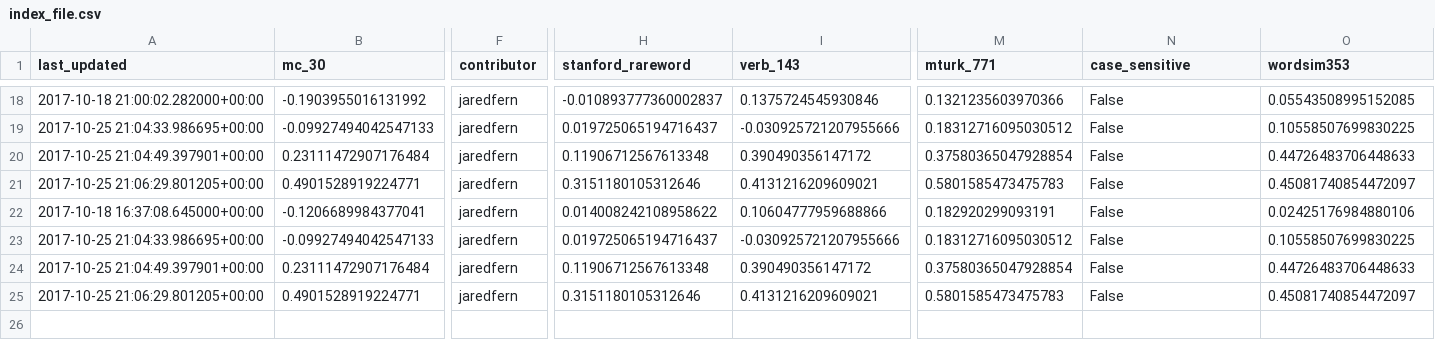
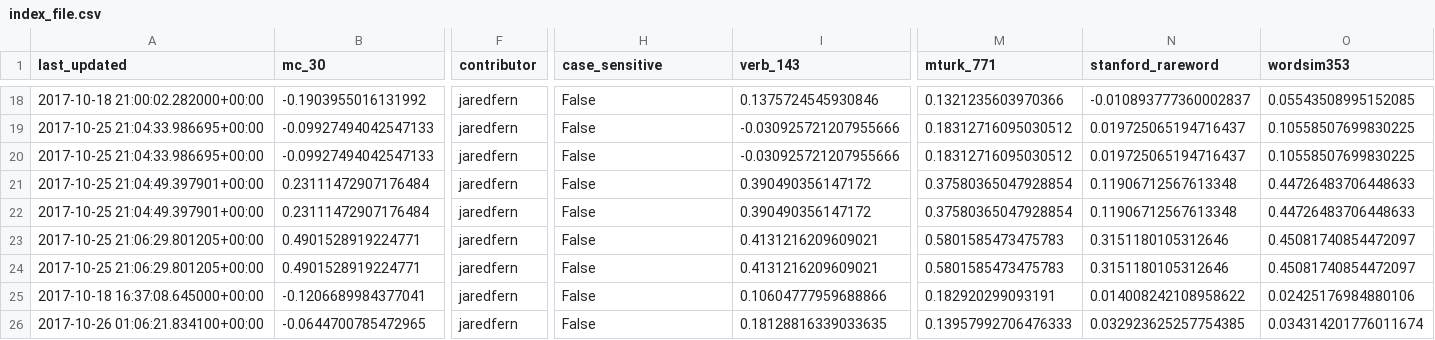
Before and after one commit to JaredFern/VecShare, a CSV file: vecshare/index_file.csv, drawn as a sheet; only a part is shown, gaps mark what is left out; removed rows and columns are numbered as before the commit, all else as after; rows hold the shown columns only; the diff covers the shown part only; the diff names each change by its address in the sheet, - before the commit and + after, or states it on an @@ line.

```diff
--- a/vecshare/index_file.csv
+++ b/vecshare/index_file.csv
-H1: stanford_rareword
+H1: case_sensitive
-N1: case_sensitive
+N1: stanford_rareword
-H18 (case_sensitive): -0.010893777360002837
+H18 (case_sensitive): False
-N18 (stanford_rareword): False
+N18 (stanford_rareword): -0.010893777360002837
-H19 (case_sensitive): 0.019725065194716437
+H19 (case_sensitive): False
-N19 (stanford_rareword): False
+N19 (stanford_rareword): 0.019725065194716437
-row 20: 2017-10-25 21:04:49.397901+00:00 | 0.23111472907176484 | jaredfern | 0.11906712567613348 | 0.390490356147172 | 0.37580365047928854 | False | 0.44726483706448633
-row 21: 2017-10-25 21:06:29.801205+00:00 | 0.4901528919224771 | jaredfern | 0.3151180105312646 | 0.4131216209609021 | 0.5801585473475783 | False | 0.45081740854472097
-row 22: 2017-10-18 16:37:08.645000+00:00 | -0.1206689984377041 | jaredfern | 0.014008242108958622 | 0.10604777959688866 | 0.182920299093191 | False | 0.02425176984880106
-H20 (case_sensitive): 0.019725065194716437
+H20 (case_sensitive): False
-N20 (stanford_rareword): False
+N20 (stanford_rareword): 0.019725065194716437
-H21 (case_sensitive): 0.11906712567613348
+H21 (case_sensitive): False
-N21 (stanford_rareword): False
+N21 (stanford_rareword): 0.11906712567613348
+row 22: 2017-10-25 21:04:49.397901+00:00 | 0.23111472907176484 | jaredfern | False | 0.390490356147172 | 0.37580365047928854 | 0.11906712567613348 | 0.44726483706448633
-H23 (case_sensitive): 0.3151180105312646
+H23 (case_sensitive): False
-N23 (stanford_rareword): False
+N23 (stanford_rareword): 0.3151180105312646
+row 24: 2017-10-25 21:06:29.801205+00:00 | 0.4901528919224771 | jaredfern | False | 0.4131216209609021 | 0.5801585473475783 | 0.3151180105312646 | 0.45081740854472097
+row 25: 2017-10-18 16:37:08.645000+00:00 | -0.1206689984377041 | jaredfern | False | 0.10604777959688866 | 0.182920299093191 | 0.014008242108958622 | 0.02425176984880106
+row 26: 2017-10-26 01:06:21.834100+00:00 | -0.0644700785472965 | jaredfern | False | 0.18128816339033635 | 0.13957992706476333 | 0.032923625257754385 | 0.034314201776011674
```
Also changed, not shown: 32 edited cells elsewhere in this file, 1 other file.
